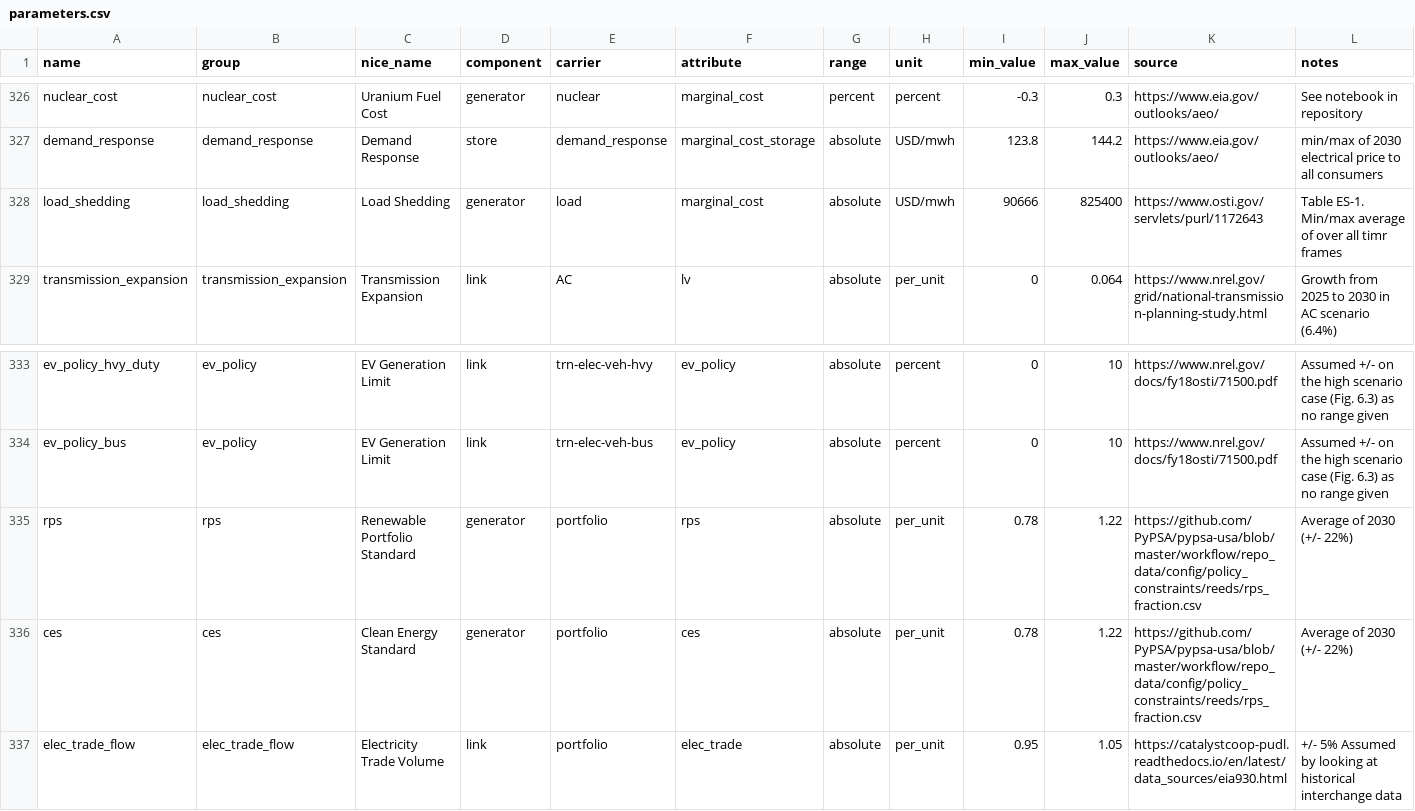
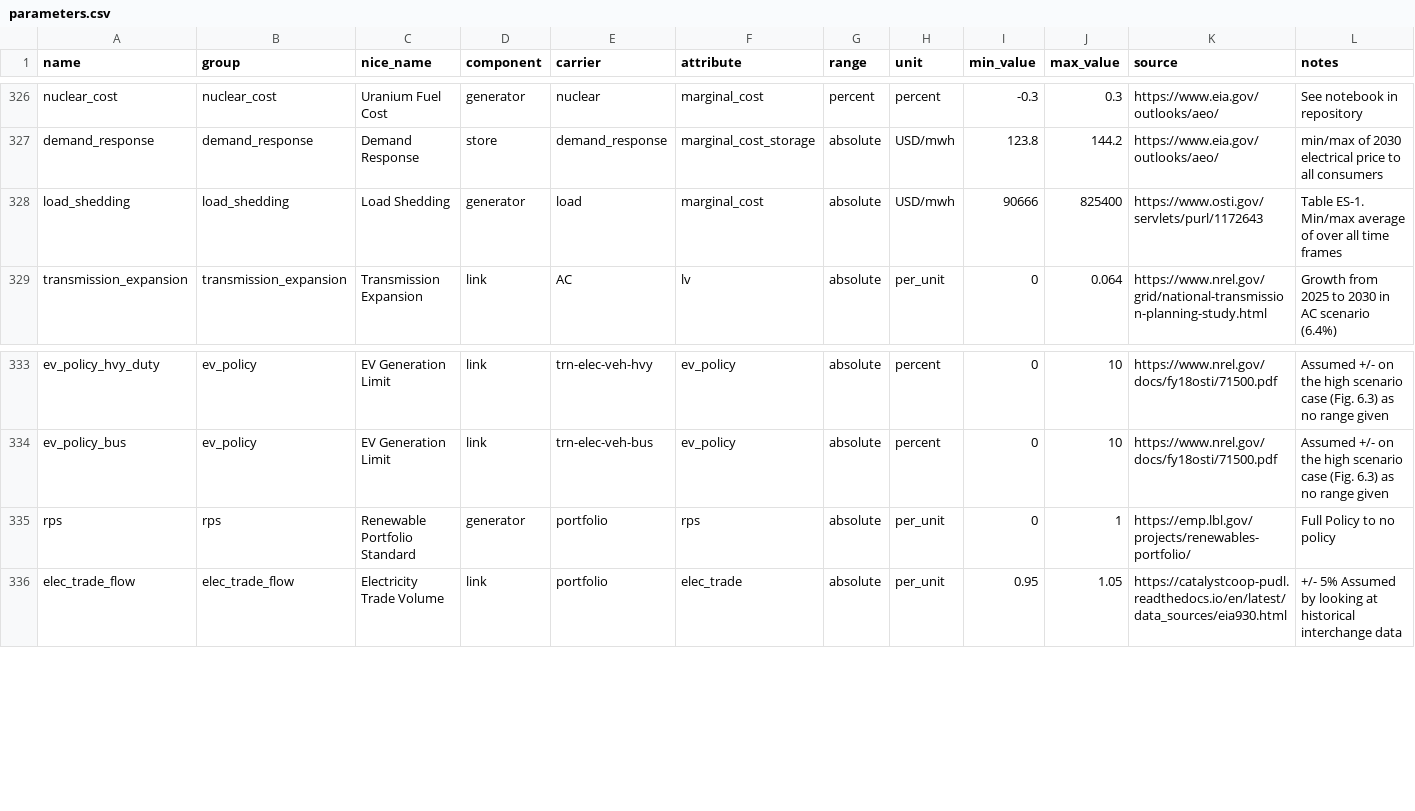
Before and after one commit to DeltaE/pypsa-gsa, a CSV file: config/parameters.csv, drawn as a sheet; only a part is shown, gaps mark what is left out.

```diff
--- a/config/parameters.csv
+++ b/config/parameters.csv
@@ -327,3 +327,3 @@ nuclear_cost,nuclear_cost,Uranium Fuel Cost,generator,nuclear,marginal_cost,perc
 demand_response,demand_response,Demand Response,store,demand_response,marginal_cost_storage,absolute,USD/mwh,123.8,144.2,https://www.eia.gov/outlooks/aeo/,min/max of 2030 electrical price to all consumers
-load_shedding,load_shedding,Load Shedding,generator,load,marginal_cost,absolute,USD/mwh,90666,825400,https://www.osti.gov/servlets/purl/1172643,Table ES-1. Min/max average of over all timr frames
+load_shedding,load_shedding,Load Shedding,generator,load,marginal_cost,absolute,USD/mwh,90666,825400,https://www.osti.gov/servlets/purl/1172643,Table ES-1. Min/max average of over all time frames
 transmission_expansion,transmission_expansion,Transmission Expansion,link,AC,lv,absolute,per_unit,0,0.064,https://www.nrel.gov/grid/national-transmission-planning-study.html,Growth from 2025 to 2030 in AC scenario (6.4%)
@@ -334,4 +334,3 @@ ev_policy_hvy_duty,ev_policy,EV Generation Limit,link,trn-elec-veh-hvy,ev_policy
 ev_policy_bus,ev_policy,EV Generation Limit,link,trn-elec-veh-bus,ev_policy,absolute,percent,0,10,https://www.nrel.gov/docs/fy18osti/71500.pdf,Assumed +/- on the high scenario case (Fig. 6.3) as no range given
-rps,rps,Renewable Portfolio Standard,generator,portfolio,rps,absolute,per_unit,0.78,1.22,https://github.com/PyPSA/pypsa-usa/blob/master/workflow/repo_data/config/policy_constraints/reeds/rps_fraction.csv,Average of 2030 (+/- 22%)
-ces,ces,Clean Energy Standard,generator,portfolio,ces,absolute,per_unit,0.78,1.22,https://github.com/PyPSA/pypsa-usa/blob/master/workflow/repo_data/config/policy_constraints/reeds/rps_fraction.csv,Average of 2030 (+/- 22%)
+rps,rps,Renewable Portfolio Standard,generator,portfolio,rps,absolute,per_unit,0,1,https://emp.lbl.gov/projects/renewables-portfolio/,Full Policy to no policy
 elec_trade_flow,elec_trade_flow,Electricity Trade Volume,link,portfolio,elec_trade,absolute,per_unit,0.95,1.05,https://catalystcoop-pudl.readthedocs.io/en/latest/data_sources/eia930.html,+/- 5% Assumed by looking at historical interchange data
```
Also changed, not shown: resources/reeds/ces_fraction.csv, 6 other files.
